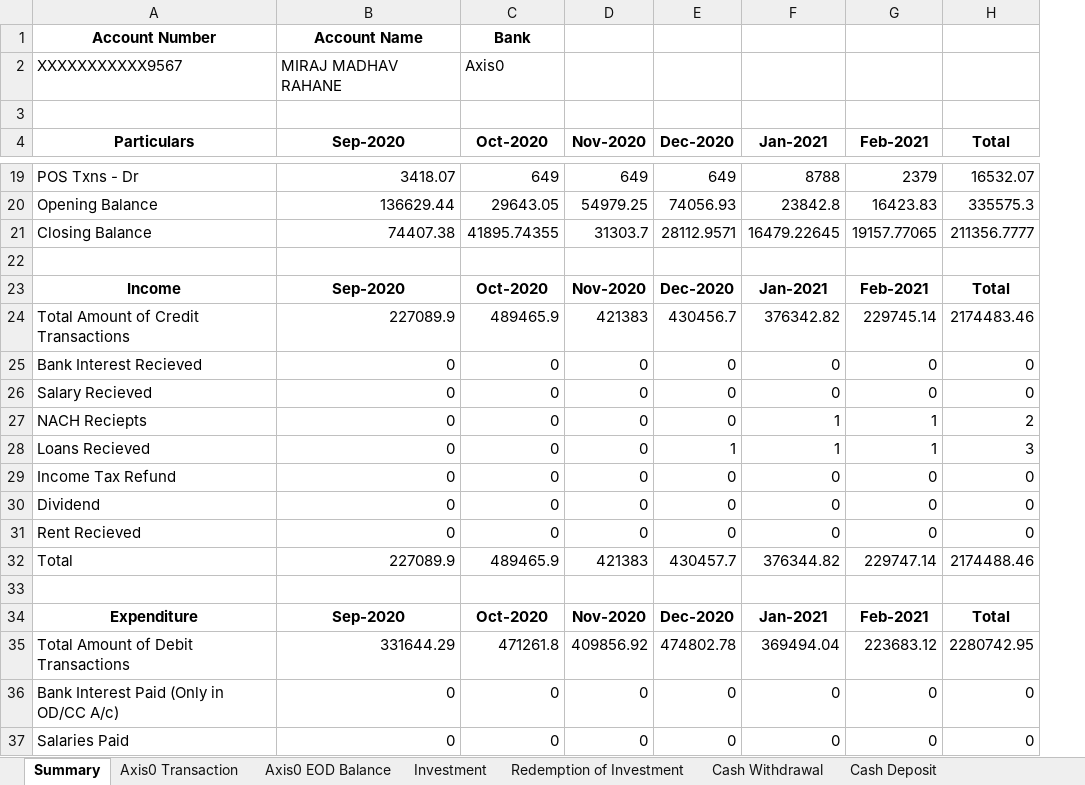
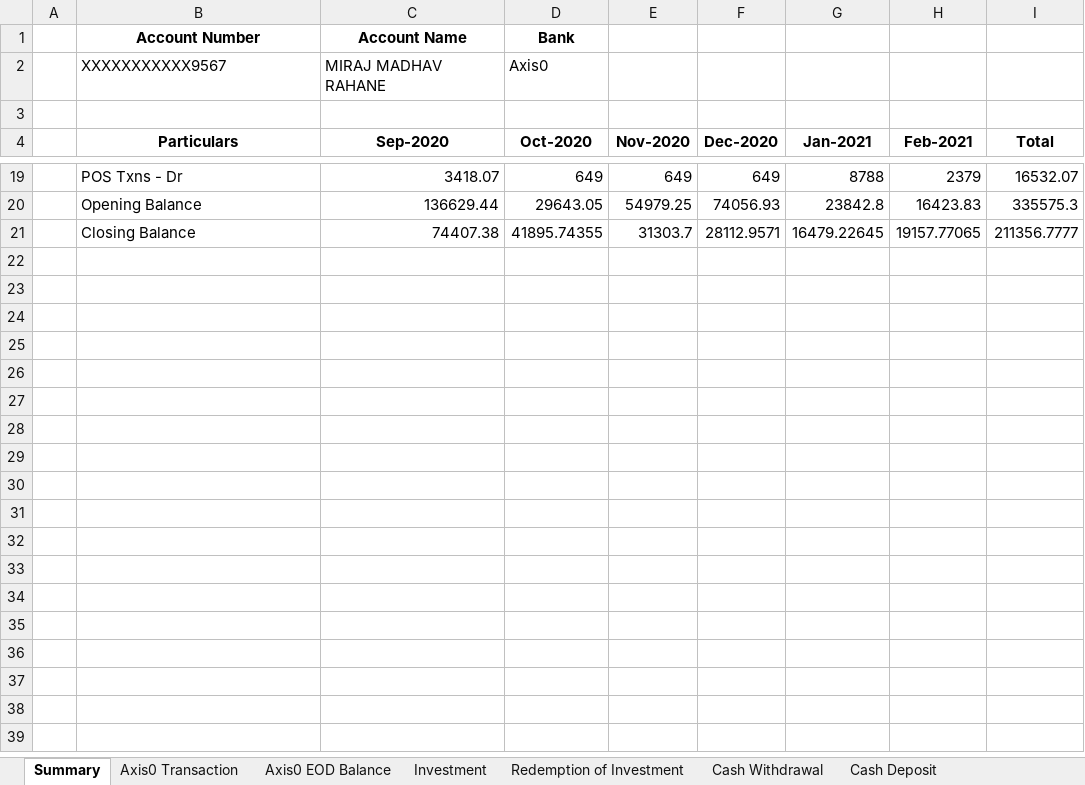
Before and after one commit to poojanvig/new_format, an Excel workbook: saved_excel/Single_Extracted_statements_file_new.xlsx, sheet Summary, drawn as a sheet; only a part is shown, gaps mark what is left out; values as stored, in another font and other column widths than the file's, no borders; removed rows and columns are numbered as before the commit, all else as after; the diff covers the shown part only; the diff names each change by its address in the sheet, - before the commit and + after, or states it on an @@ line.

```diff
--- a/saved_excel/Single_Extracted_statements_file_new.xlsx (sheet Summary)
+++ b/saved_excel/Single_Extracted_statements_file_new.xlsx (sheet Summary)
+column A, empty
-row 22: (empty)
-row 23: Income | Sep-2020 | Oct-2020 | Nov-2020 | Dec-2020 | Jan-2021 | Feb-2021 | Total
-row 24: Total Amount of Credit Transactions | 227089.9 | 489465.9 | 421383 | 430456.7 | 376342.82 | 229745.14 | 2174483.46
-row 25: Bank Interest Recieved | 0 | 0 | 0 | 0 | 0 | 0 | 0
-row 26: Salary Recieved | 0 | 0 | 0 | 0 | 0 | 0 | 0
-row 27: NACH Reciepts | 0 | 0 | 0 | 0 | 1 | 1 | 2
-row 28: Loans Recieved | 0 | 0 | 0 | 1 | 1 | 1 | 3
-row 29: Income Tax Refund | 0 | 0 | 0 | 0 | 0 | 0 | 0
-row 30: Dividend | 0 | 0 | 0 | 0 | 0 | 0 | 0
-row 31: Rent Recieved | 0 | 0 | 0 | 0 | 0 | 0 | 0
-row 32: Total | 227089.9 | 489465.9 | 421383 | 430457.7 | 376344.82 | 229747.14 | 2174488.46
-row 33: (empty)
-row 34: Expenditure | Sep-2020 | Oct-2020 | Nov-2020 | Dec-2020 | Jan-2021 | Feb-2021 | Total
-row 35: Total Amount of Debit Transactions | 331644.29 | 471261.8 | 409856.92 | 474802.78 | 369494.04 | 223683.12 | 2280742.95
-row 36: Bank Interest Paid (Only in OD/CC A/c) | 0 | 0 | 0 | 0 | 0 | 0 | 0
-row 37: Salaries Paid | 0 | 0 | 0 | 0 | 0 | 0 | 0
```
Also changed, not shown: 2 added rows and 46 removed rows elsewhere in this sheet, 2 other files.
